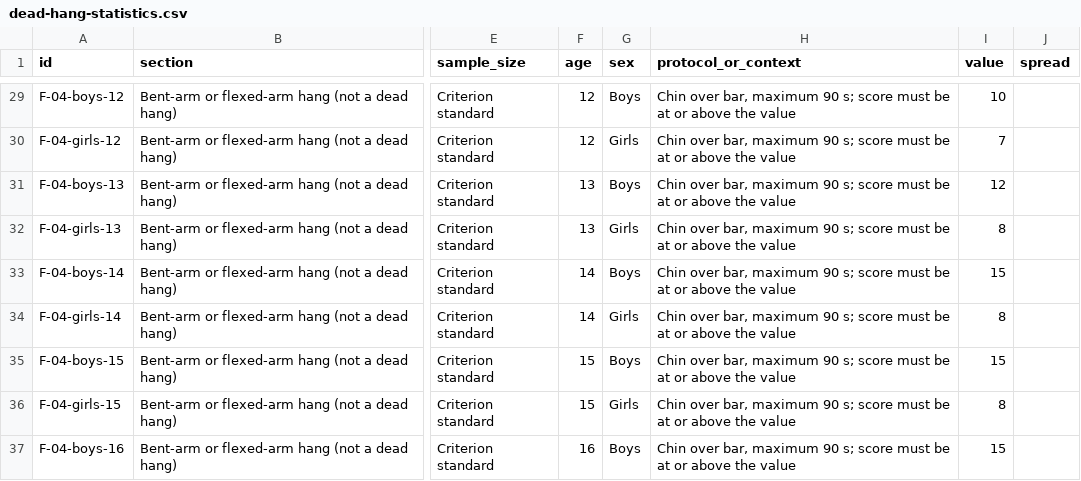
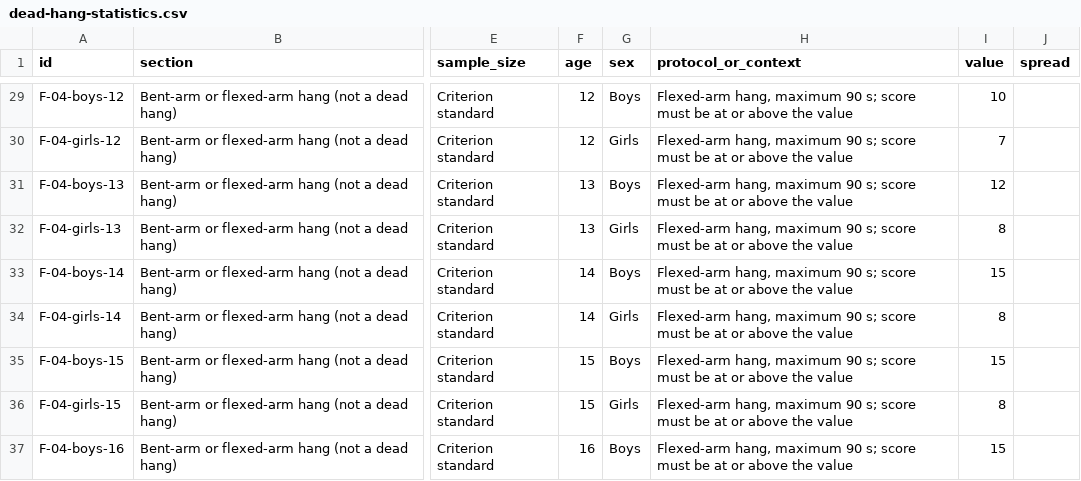
Before and after one commit to sunnyp81/deadhangs-com, a CSV file: public/data/dead-hang-statistics.csv, drawn as a sheet; only a part is shown, gaps mark what is left out; the diff covers the shown part only; the diff names each change by its address in the sheet, - before the commit and + after, or states it on an @@ line.

```diff
--- a/public/data/dead-hang-statistics.csv
+++ b/public/data/dead-hang-statistics.csv
-H29:H37 (protocol_or_context): Chin over bar, maximum 90…
+H29:H37 (protocol_or_context): Flexed-arm hang, maximum 90…
```
Also changed, not shown: 85 edited cells elsewhere in this file, 2 other files.
